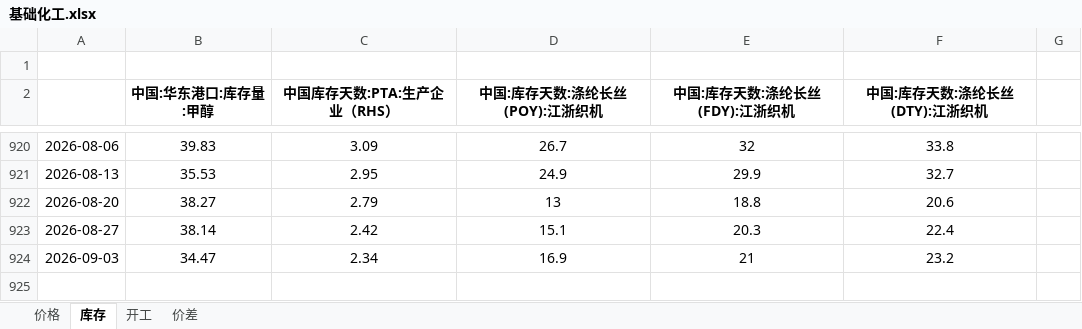
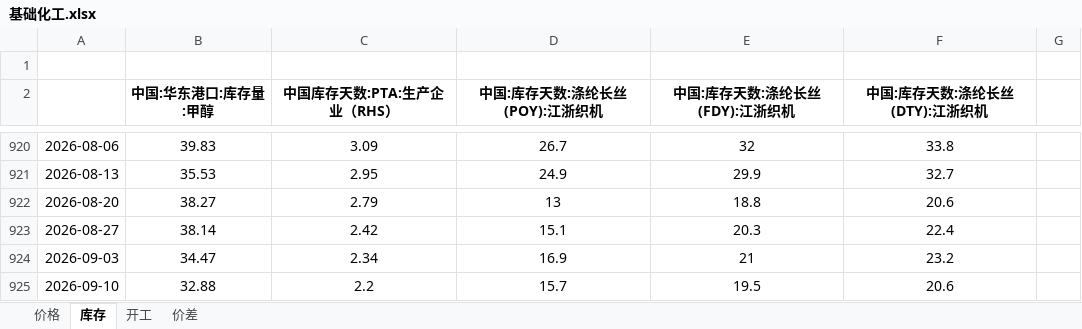
Before and after one commit to lkf1015/cycle-industry, an Excel workbook: 基础化工.xlsx, sheet 库存, drawn as a sheet; only a part is shown, gaps mark what is left out; values as stored, in another font and other column widths than the file's, no borders; the diff names each change by its address in the sheet, - before the commit and + after, or states it on an @@ line.

```diff
--- a/基础化工.xlsx (sheet 库存)
+++ b/基础化工.xlsx (sheet 库存)
+row 925: 2026-09-10 | 32.88 | 2.2 | 15.7 | 19.5 | 20.6
```
Also changed, not shown: sheet 价格, sheet 开工, sheet 价差, hidden cells, 有色.xlsx, 煤炭.xlsx, 6 other files.
